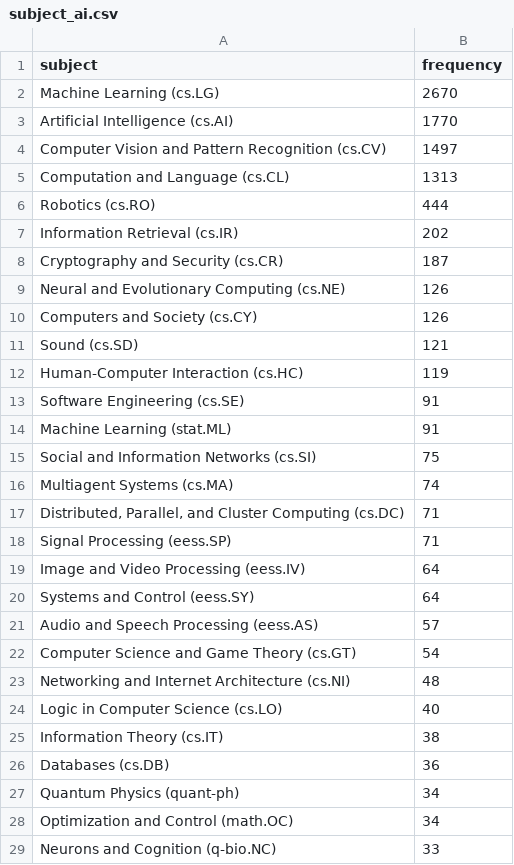
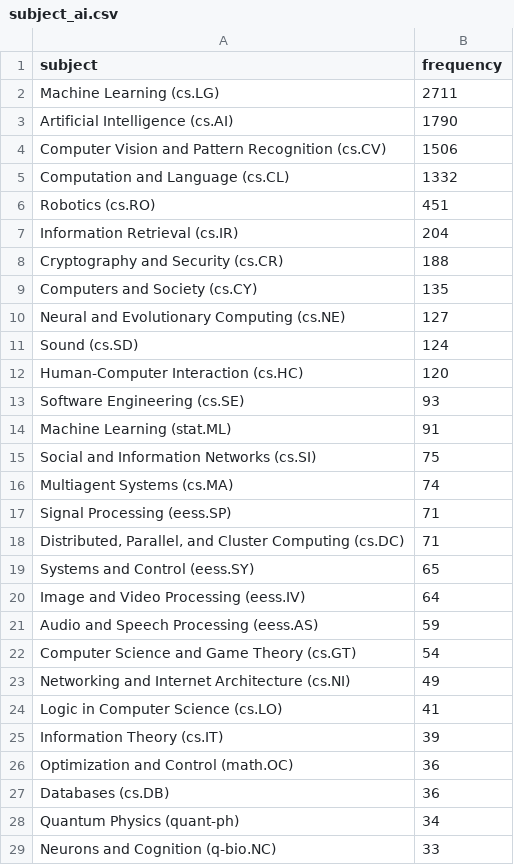
Before and after one commit to ThomasKranz/arxiv_ETL, a CSV file: data/subject_ai.csv, drawn as a sheet; only a part is shown; the diff covers the shown part only.

Commit message:
data updated

```diff
--- a/data/subject_ai.csv
+++ b/data/subject_ai.csv
@@ -1,14 +1,14 @@
 subject,frequency
-Machine Learning (cs.LG),2670
-Artificial Intelligence (cs.AI),1770
-Computer Vision and Pattern Recognition (cs.CV),1497
-Computation and Language (cs.CL),1313
-Robotics (cs.RO),444
-Information Retrieval (cs.IR),202
-Cryptography and Security (cs.CR),187
-Neural and Evolutionary Computing (cs.NE),126
-Computers and Society (cs.CY),126
-Sound (cs.SD),121
-Human-Computer Interaction (cs.HC),119
-Software Engineering (cs.SE),91
+Machine Learning (cs.LG),2711
+Artificial Intelligence (cs.AI),1790
+Computer Vision and Pattern Recognition (cs.CV),1506
+Computation and Language (cs.CL),1332
+Robotics (cs.RO),451
+Information Retrieval (cs.IR),204
+Cryptography and Security (cs.CR),188
+Computers and Society (cs.CY),135
+Neural and Evolutionary Computing (cs.NE),127
+Sound (cs.SD),124
+Human-Computer Interaction (cs.HC),120
+Software Engineering (cs.SE),93
 Machine Learning (stat.ML),91
@@ -16,14 +16,14 @@ Social and Information Networks (cs.SI),75
 Multiagent Systems (cs.MA),74
+Signal Processing (eess.SP),71
 "Distributed, Parallel, and Cluster Computing (cs.DC)",71
-Signal Processing (eess.SP),71
+Systems and Control (eess.SY),65
 Image and Video Processing (eess.IV),64
-Systems and Control (eess.SY),64
-Audio and Speech Processing (eess.AS),57
+Audio and Speech Processing (eess.AS),59
 Computer Science and Game Theory (cs.GT),54
-Networking and Internet Architecture (cs.NI),48
-Logic in Computer Science (cs.LO),40
-Information Theory (cs.IT),38
+Networking and Internet Architecture (cs.NI),49
+Logic in Computer Science (cs.LO),41
+Information Theory (cs.IT),39
+Optimization and Control (math.OC),36
 Databases (cs.DB),36
 Quantum Physics (quant-ph),34
-Optimization and Control (math.OC),34
 Neurons and Cognition (q-bio.NC),33
```
Also changed, not shown: 2 added rows, 2 removed rows, 3 moved rows and 2 edited cells elsewhere in this file, 2 other files.
